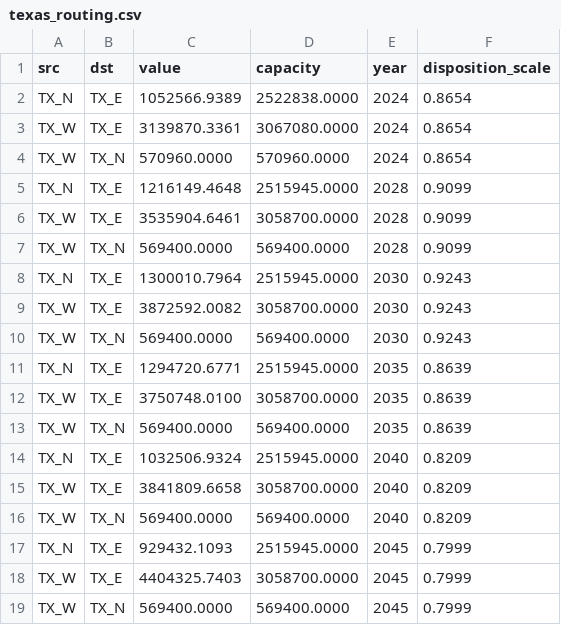
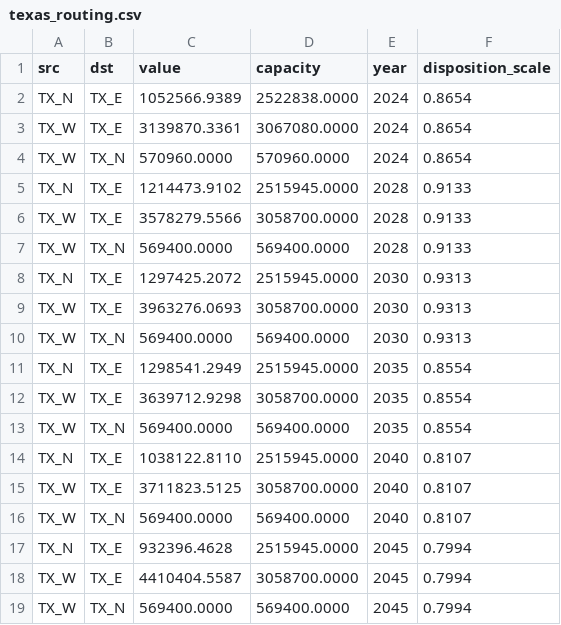
Before and after one commit to TMBrindle/Switch-USA-EDF, a CSV file: gas_network/outputs/texas_routing.csv, drawn as a sheet.

```diff
--- a/gas_network/outputs/texas_routing.csv
+++ b/gas_network/outputs/texas_routing.csv
@@ -4,16 +4,16 @@ TX_W,TX_E,3139870.3361,3067080.0000,2024,0.8654
 TX_W,TX_N,570960.0000,570960.0000,2024,0.8654
-TX_N,TX_E,1216149.4648,2515945.0000,2028,0.9099
-TX_W,TX_E,3535904.6461,3058700.0000,2028,0.9099
-TX_W,TX_N,569400.0000,569400.0000,2028,0.9099
-TX_N,TX_E,1300010.7964,2515945.0000,2030,0.9243
-TX_W,TX_E,3872592.0082,3058700.0000,2030,0.9243
-TX_W,TX_N,569400.0000,569400.0000,2030,0.9243
-TX_N,TX_E,1294720.6771,2515945.0000,2035,0.8639
-TX_W,TX_E,3750748.0100,3058700.0000,2035,0.8639
-TX_W,TX_N,569400.0000,569400.0000,2035,0.8639
-TX_N,TX_E,1032506.9324,2515945.0000,2040,0.8209
-TX_W,TX_E,3841809.6658,3058700.0000,2040,0.8209
-TX_W,TX_N,569400.0000,569400.0000,2040,0.8209
-TX_N,TX_E,929432.1093,2515945.0000,2045,0.7999
-TX_W,TX_E,4404325.7403,3058700.0000,2045,0.7999
-TX_W,TX_N,569400.0000,569400.0000,2045,0.7999
+TX_N,TX_E,1214473.9102,2515945.0000,2028,0.9133
+TX_W,TX_E,3578279.5566,3058700.0000,2028,0.9133
+TX_W,TX_N,569400.0000,569400.0000,2028,0.9133
+TX_N,TX_E,1297425.2072,2515945.0000,2030,0.9313
+TX_W,TX_E,3963276.0693,3058700.0000,2030,0.9313
+TX_W,TX_N,569400.0000,569400.0000,2030,0.9313
+TX_N,TX_E,1298541.2949,2515945.0000,2035,0.8554
+TX_W,TX_E,3639712.9298,3058700.0000,2035,0.8554
+TX_W,TX_N,569400.0000,569400.0000,2035,0.8554
+TX_N,TX_E,1038122.8110,2515945.0000,2040,0.8107
+TX_W,TX_E,3711823.5125,3058700.0000,2040,0.8107
+TX_W,TX_N,569400.0000,569400.0000,2040,0.8107
+TX_N,TX_E,932396.4628,2515945.0000,2045,0.7994
+TX_W,TX_E,4410404.5587,3058700.0000,2045,0.7994
+TX_W,TX_N,569400.0000,569400.0000,2045,0.7994
```
Also changed, not shown: gas_network/data/reference/production_areas.csv, gas_network/outputs/flags.csv, 22 other files.
